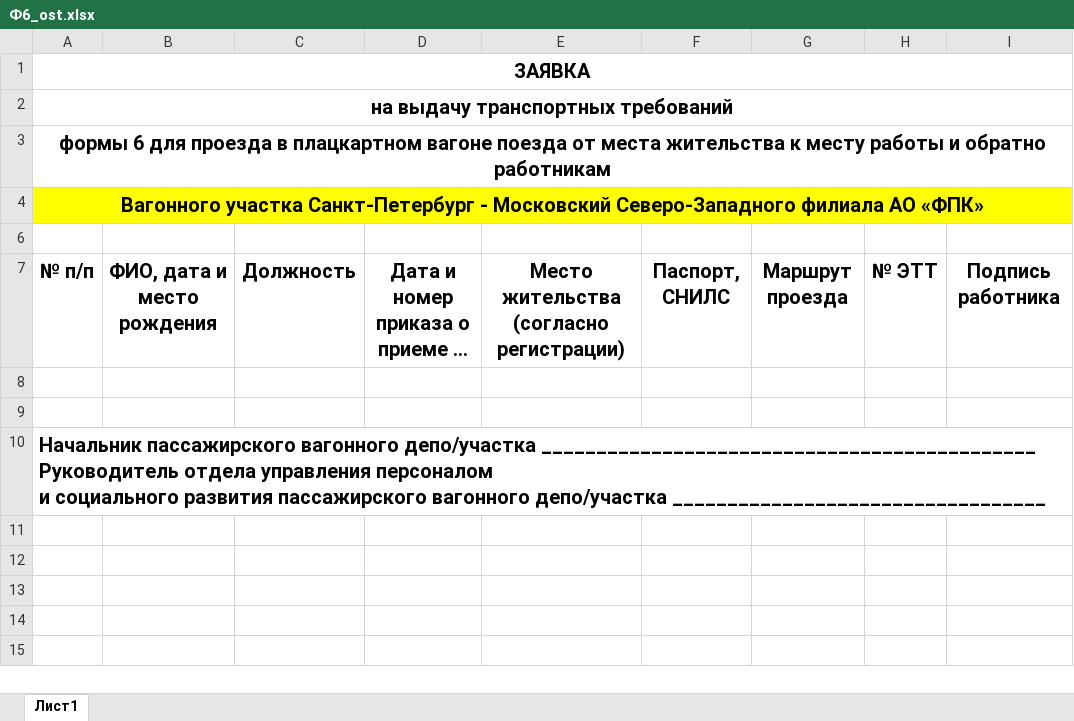
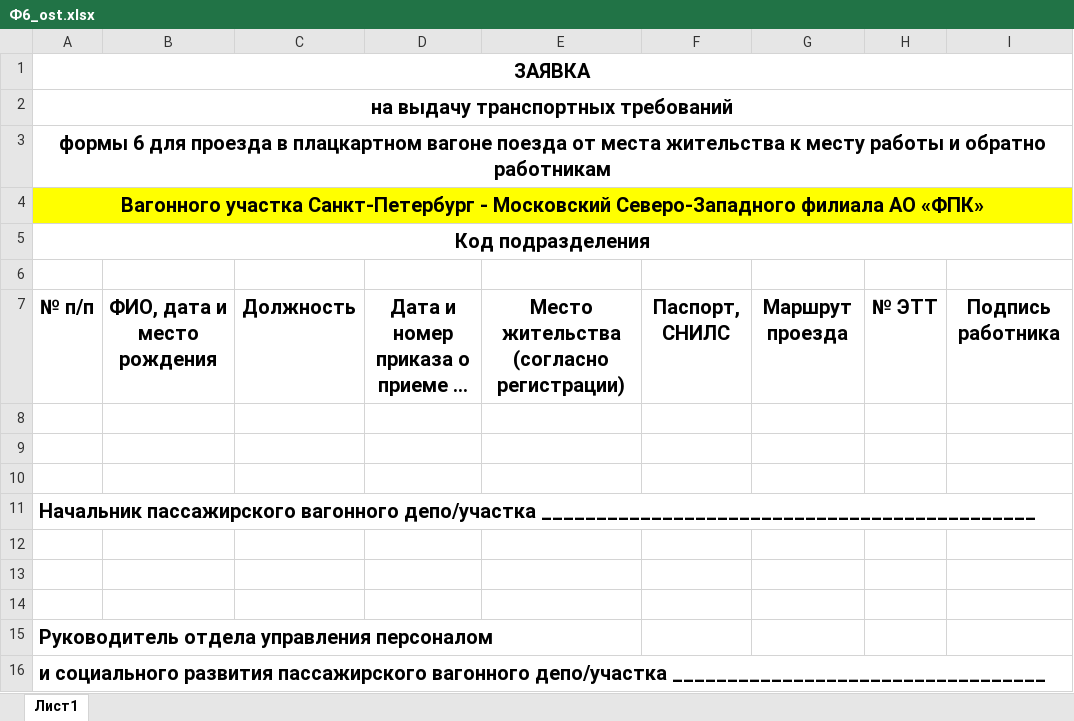
Before and after one commit to mailo14/Provodnik, an Excel workbook: Provodnik/_шаблоны/Ф6_ost.xlsx, sheet Лист1, drawn as a sheet; only a part is shown; long unchanged cells end in …; values as stored, in another font and other column widths than the file's, no borders; addresses are those after the commit; rows hold the shown columns only; ↵ is a line break in a cell; the diff names each change by its address in the sheet, - before the commit and + after, or states it on an @@ line.

```diff
--- a/Provodnik/_шаблоны/Ф6_ost.xlsx (sheet Лист1)
+++ b/Provodnik/_шаблоны/Ф6_ost.xlsx (sheet Лист1)
+row 5: Код подразделения
+row 10: (empty)
-A11: …депо/участка _____________________________________________ ↵ Руководитель отдела управления персоналом ↵ и социального развития пассажирского вагонного депо/участка __________________________________
+A11: …депо/участка _____________________________________________
+row 12: (empty)
+row 13: (empty)
+row 14: (empty)
+row 15: Руководитель отдела управления персоналом
+row 16: и социального развития пассажирского вагонного депо/участка __________________________________
```
Also changed, not shown: hidden cells, 13 other files.
